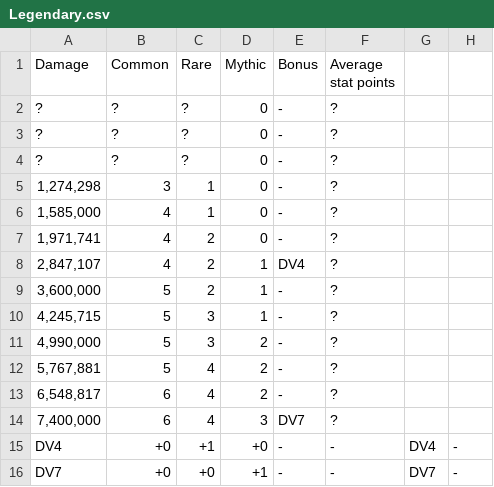
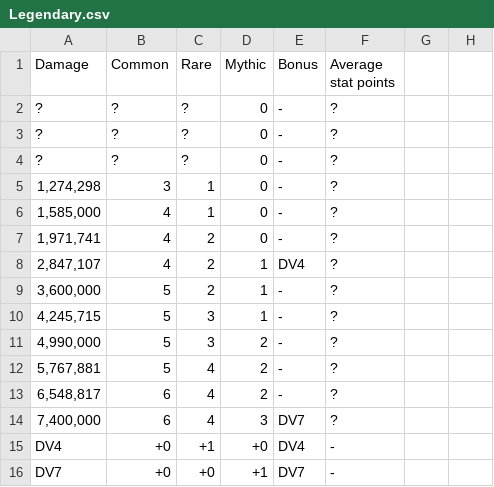
Before and after one commit to Matrix4348/Dragons-of-the-Void---Raid-Loot-Tiers, a CSV file: community-gathered data/Loot tiers and drop data/Regular raids/Giant Bombeetle/Legendary.csv, drawn as a sheet.

Commit message:
Update Legendary.csv

```diff
--- a/community-gathered data/Loot tiers and drop data/Regular raids/Giant Bombeetle/Legendary.csv
+++ b/community-gathered data/Loot tiers and drop data/Regular raids/Giant Bombeetle/Legendary.csv
@@ -14,3 +14,3 @@ Damage,Common,Rare,Mythic,Bonus,Average stat points
 "7,400,000",6,4,3,"DV7",?
-DV4,+0,+1,+0,-,-,DV4,-
-DV7,+0,+0,+1,-,-,DV7,-
+DV4,+0,+1,+0,DV4,-
+DV7,+0,+0,+1,DV7,-
```
